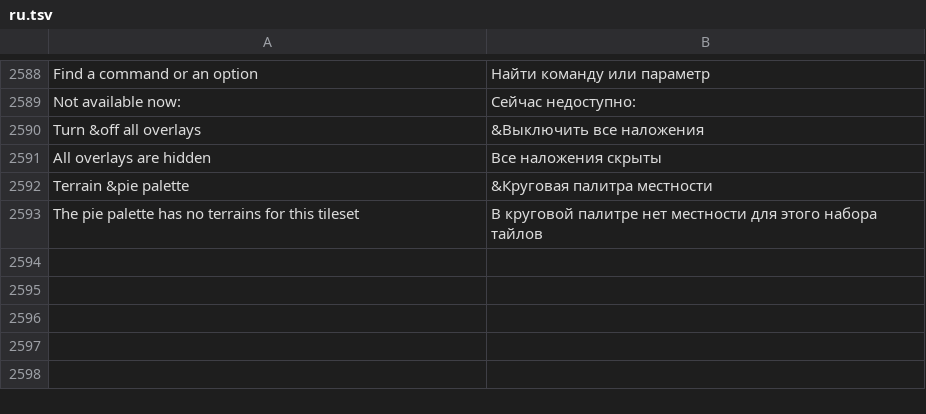
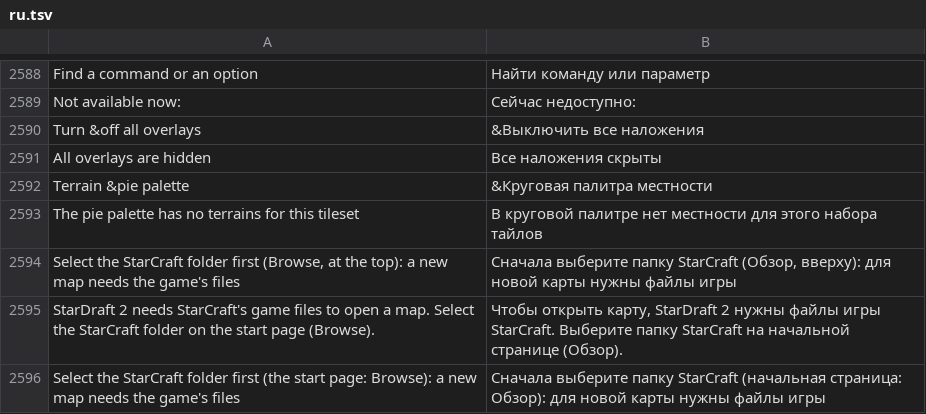
Before and after one commit to stardraft-editor/stardraft, a TSV file: apps/editor/res/lang/ru.tsv, drawn as a sheet; only a part is shown, gaps mark what is left out.

Commit message:
No StarCraft folder: the start page's Classic and EUD cards are off (their tip says to select the folder first) and a map does not open (a box says why), in place of "no VCOD found". With the mod plugin loaded and its folder found, the start page shows no banner: its maps need no Remastered install

```diff
--- a/apps/editor/res/lang/ru.tsv
+++ b/apps/editor/res/lang/ru.tsv
@@ -2621 +2621,4 @@ Terrain &pie palette	&Круговая палитра местности
 The pie palette has no terrains for this tileset	В круговой палитре нет местности для этого набора тайлов
+Select the StarCraft folder first (Browse, at the top): a new map needs the game's files	Сначала выберите папку StarCraft (Обзор, вверху): для новой карты нужны файлы игры
+StarDraft 2 needs StarCraft's game files to open a map. Select the StarCraft folder on the start page (Browse).	Чтобы открыть карту, StarDraft 2 нужны файлы игры StarCraft. Выберите папку StarCraft на начальной странице (Обзор).
+Select the StarCraft folder first (the start page: Browse): a new map needs the game's files	Сначала выберите папку StarCraft (начальная страница: Обзор): для новой карты нужны файлы игры
```
Also changed, not shown: apps/editor/res/lang/es.tsv, apps/editor/res/lang/ko.tsv, 10 other files.
